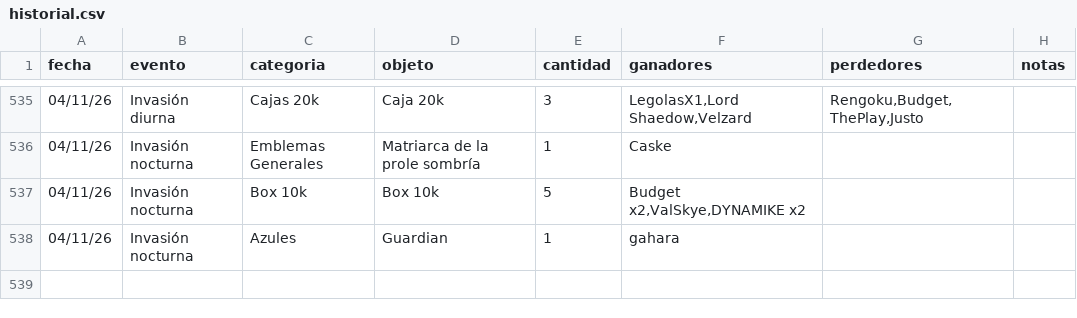
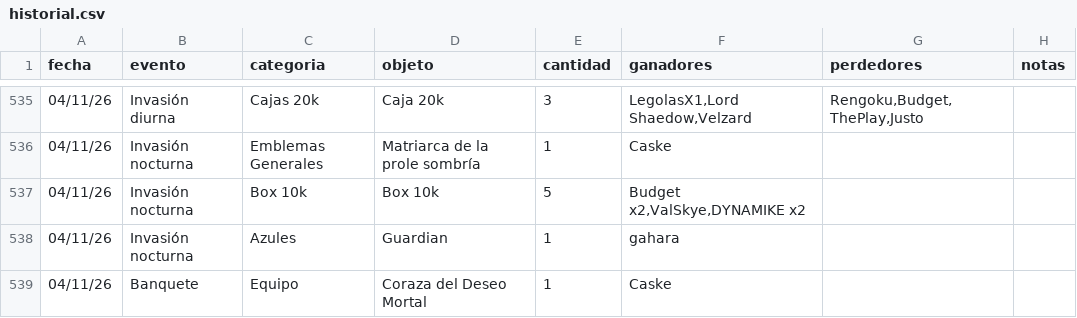
Before and after one commit to apostholz/Bot-Subastas-Prueba-, a CSV file: historial.csv, drawn as a sheet; only a part is shown, gaps mark what is left out.

Commit message:
Sync historial.csv desde bot (2026-11-05 01:32)

```diff
--- a/historial.csv
+++ b/historial.csv
@@ -538 +538,2 @@ fecha,evento,categoria,objeto,cantidad,ganadores,perdedores,notas
 04/11/26,Invasión nocturna,Azules,"Guardian",1,"gahara","",""
+04/11/26,Banquete,Equipo,"Coraza del Deseo Mortal",1,"Caske","",""
```
